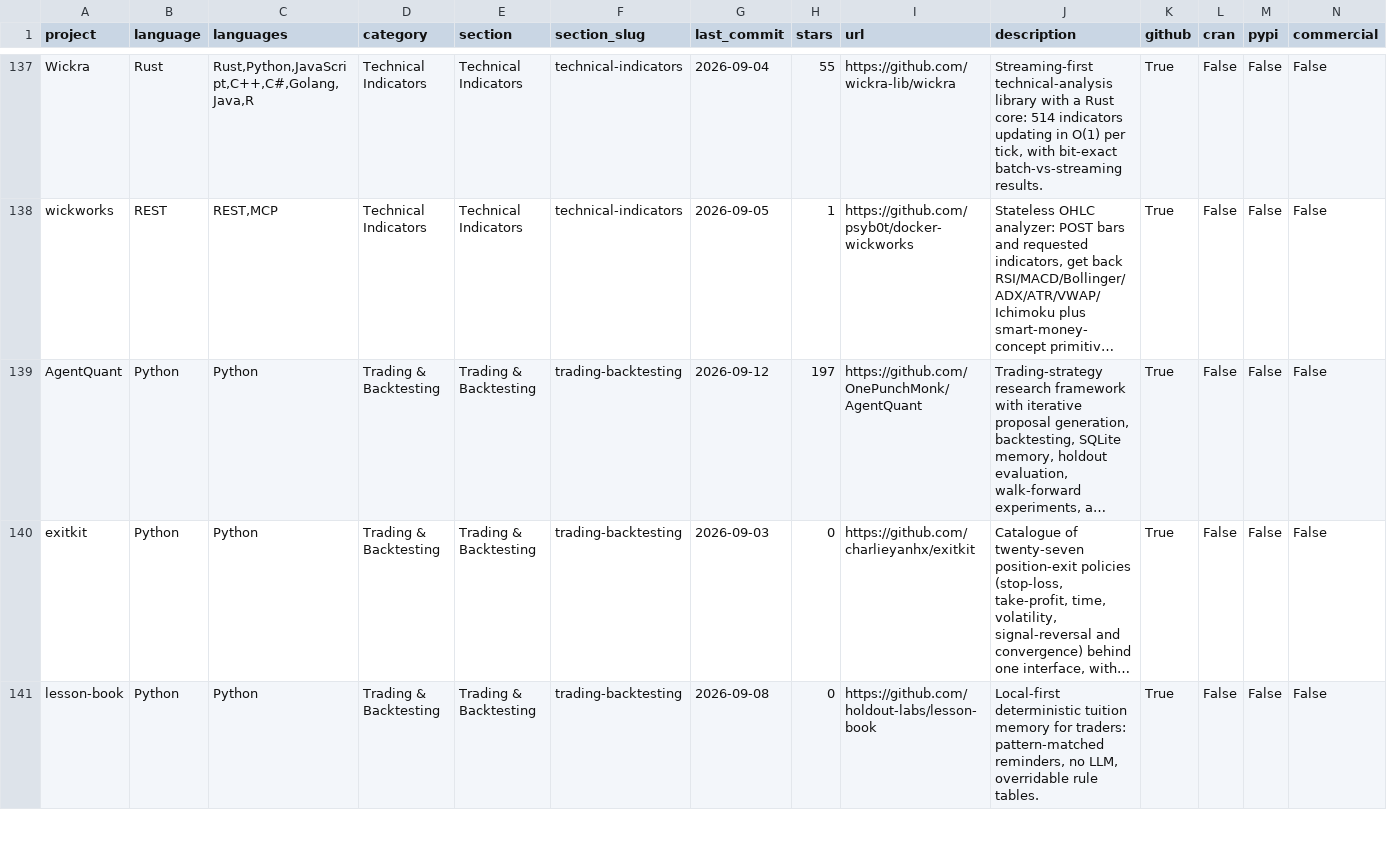
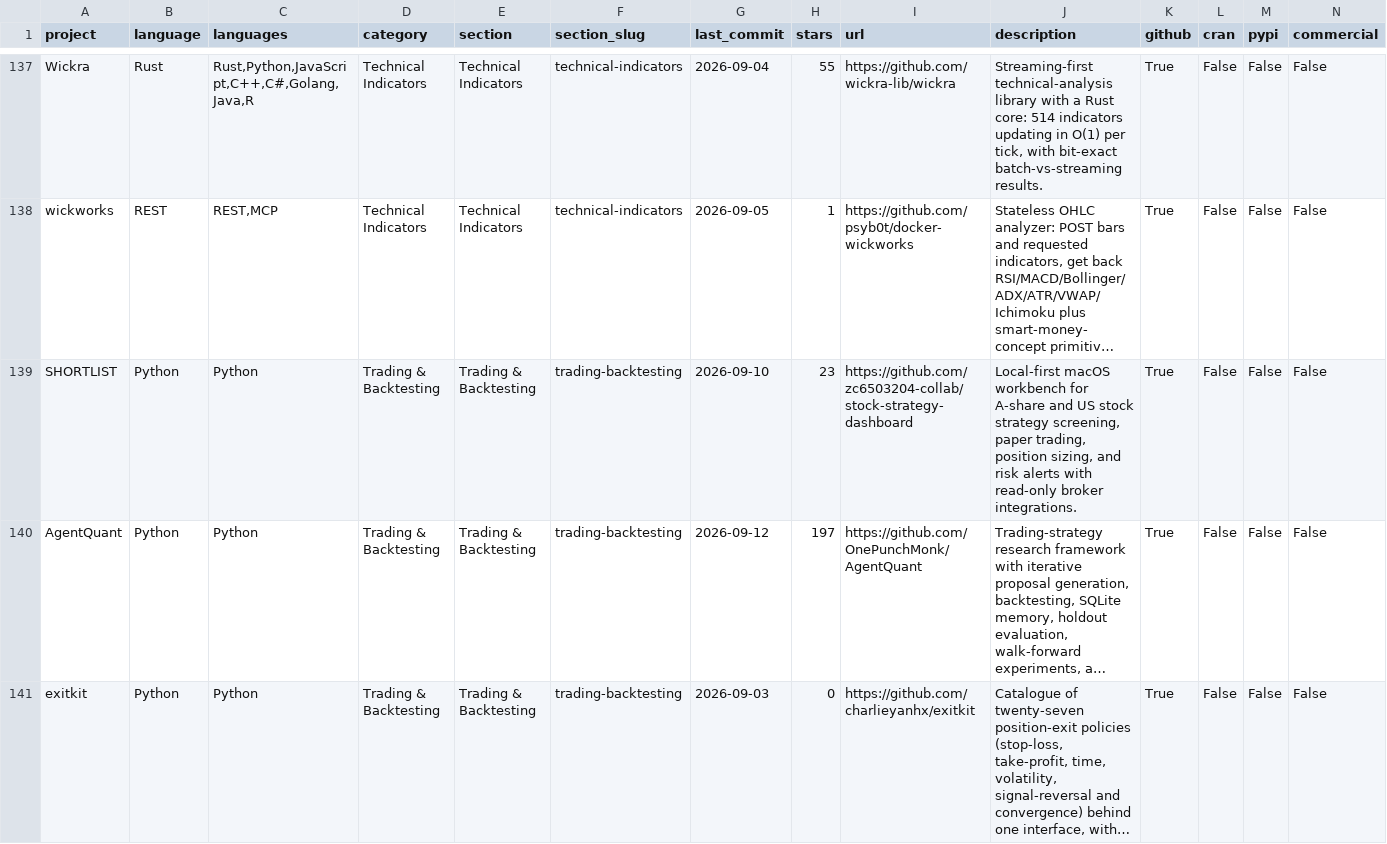
Before and after one commit to wilsonfreitas/awesome-quant, a CSV file: projects.csv, drawn as a sheet; only a part is shown, gaps mark what is left out; the shorter side is filled out with more unchanged rows; long unchanged cells end in …; rows hold the shown columns only; the diff covers the shown part only; the diff names each change by its address in the sheet, - before the commit and + after, or states it on an @@ line.

```diff
--- a/projects.csv
+++ b/projects.csv
+row 139: SHORTLIST | Python | Python | Trading & Backtesting | Trading & Backtesting | trading-backtesting | 2026-09-10 | 23 | https://github.com/zc6503204-collab/stock-strategy-dashboard | Local-first macOS workbench for A-share and US stock strategy screening, paper trading, position sizing, and risk alerts with read-only broker integrations. | True | False | False | False
```
Also changed, not shown: 2 edited cells elsewhere in this file, 1 other file.
